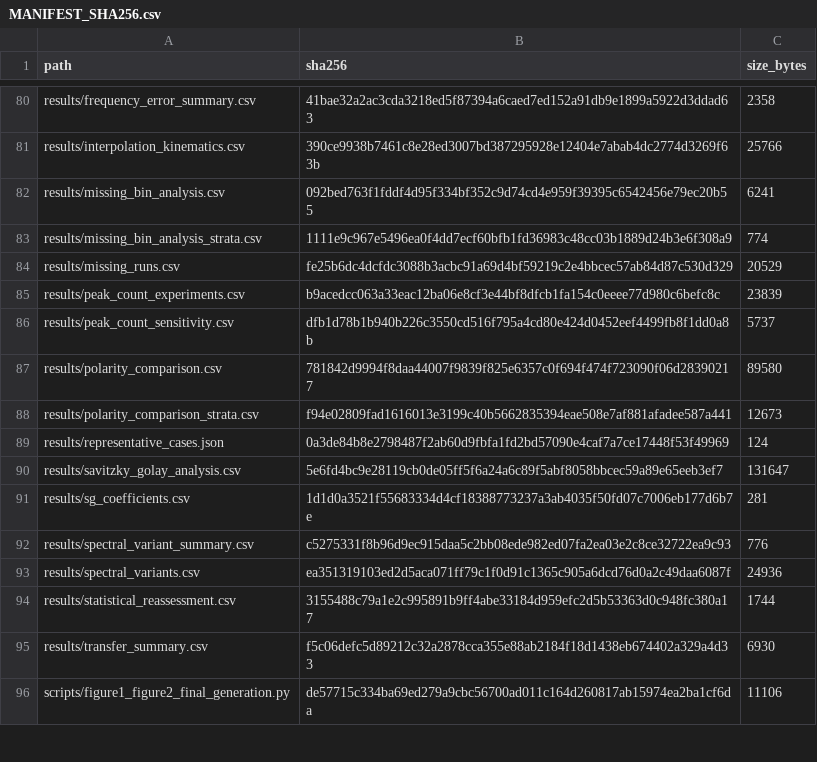
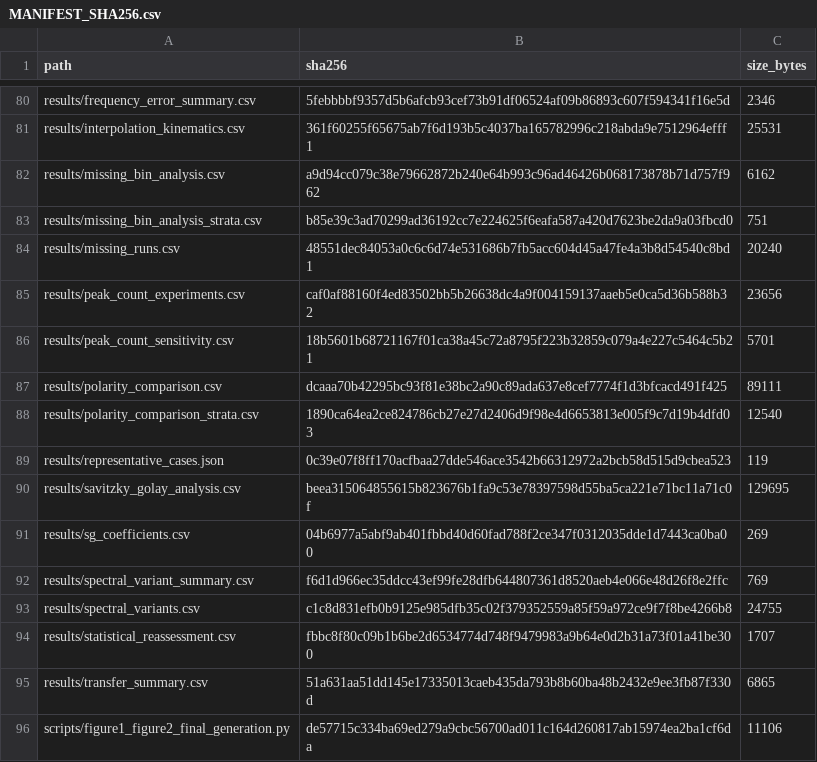
Before and after one commit to DorMizrahi/event-camera-broadband-vibration-benchmark, a CSV file: MANIFEST_SHA256.csv, drawn as a sheet; only a part is shown, gaps mark what is left out; the diff covers the shown part only; the diff names each change by its address in the sheet, - before the commit and + after, or states it on an @@ line.

```diff
--- a/MANIFEST_SHA256.csv
+++ b/MANIFEST_SHA256.csv
-B80 (sha256): 41bae32a2ac3cda3218ed5f87394a6caed7ed152a91db9e1899a5922d3ddad63
+B80 (sha256): 5febbbbf9357d5b6afcb93cef73b91df06524af09b86893c607f594341f16e5d
-C80 (size_bytes): 2358
+C80 (size_bytes): 2346
-B81 (sha256): 390ce9938b7461c8e28ed3007bd387295928e12404e7abab4dc2774d3269f63b
+B81 (sha256): 361f60255f65675ab7f6d193b5c4037ba165782996c218abda9e7512964efff1
-C81 (size_bytes): 25766
+C81 (size_bytes): 25531
-B82 (sha256): 092bed763f1fddf4d95f334bf352c9d74cd4e959f39395c6542456e79ec20b55
+B82 (sha256): a9d94cc079c38e79662872b240e64b993c96ad46426b068173878b71d757f962
-C82 (size_bytes): 6241
+C82 (size_bytes): 6162
-B83 (sha256): 1111e9c967e5496ea0f4dd7ecf60bfb1fd36983c48cc03b1889d24b3e6f308a9
+B83 (sha256): b85e39c3ad70299ad36192cc7e224625f6eafa587a420d7623be2da9a03fbcd0
-C83 (size_bytes): 774
+C83 (size_bytes): 751
-B84 (sha256): fe25b6dc4dcfdc3088b3acbc91a69d4bf59219c2e4bbcec57ab84d87c530d329
+B84 (sha256): 48551dec84053a0c6c6d74e531686b7fb5acc604d45a47fe4a3b8d54540c8bd1
-C84 (size_bytes): 20529
+C84 (size_bytes): 20240
-B85 (sha256): b9acedcc063a33eac12ba06e8cf3e44bf8dfcb1fa154c0eeee77d980c6befc8c
+B85 (sha256): caf0af88160f4ed83502bb5b26638dc4a9f004159137aaeb5e0ca5d36b588b32
-C85 (size_bytes): 23839
+C85 (size_bytes): 23656
-B86 (sha256): dfb1d78b1b940b226c3550cd516f795a4cd80e424d0452eef4499fb8f1dd0a8b
+B86 (sha256): 18b5601b68721167f01ca38a45c72a8795f223b32859c079a4e227c5464c5b21
-C86 (size_bytes): 5737
+C86 (size_bytes): 5701
-B87 (sha256): 781842d9994f8daa44007f9839f825e6357c0f694f474f723090f06d28390217
+B87 (sha256): dcaaa70b42295bc93f81e38bc2a90c89ada637e8cef7774f1d3bfcacd491f425
-C87 (size_bytes): 89580
+C87 (size_bytes): 89111
-B88 (sha256): f94e02809fad1616013e3199c40b5662835394eae508e7af881afadee587a441
+B88 (sha256): 1890ca64ea2ce824786cb27e27d2406d9f98e4d6653813e005f9c7d19b4dfd03
-C88 (size_bytes): 12673
+C88 (size_bytes): 12540
-B89 (sha256): 0a3de84b8e2798487f2ab60d9fbfa1fd2bd57090e4caf7a7ce17448f53f49969
+B89 (sha256): 0c39e07f8ff170acfbaa27dde546ace3542b66312972a2bcb58d515d9cbea523
-C89 (size_bytes): 124
+C89 (size_bytes): 119
-B90 (sha256): 5e6fd4bc9e28119cb0de05ff5f6a24a6c89f5abf8058bbcec59a89e65eeb3ef7
+B90 (sha256): beea315064855615b823676b1fa9c53e78397598d55ba5ca221e71bc11a71c0f
-C90 (size_bytes): 131647
+C90 (size_bytes): 129695
-B91 (sha256): 1d1d0a3521f55683334d4cf18388773237a3ab4035f50fd07c7006eb177d6b7e
+B91 (sha256): 04b6977a5abf9ab401fbbd40d60fad788f2ce347f0312035dde1d7443ca0ba00
-C91 (size_bytes): 281
+C91 (size_bytes): 269
-B92 (sha256): c5275331f8b96d9ec915daa5c2bb08ede982ed07fa2ea03e2c8ce32722ea9c93
+B92 (sha256): f6d1d966ec35ddcc43ef99fe28dfb644807361d8520aeb4e066e48d26f8e2ffc
-C92 (size_bytes): 776
+C92 (size_bytes): 769
-B93 (sha256): ea351319103ed2d5aca071ff79c1f0d91c1365c905a6dcd76d0a2c49daa6087f
+B93 (sha256): c1c8d831efb0b9125e985dfb35c02f379352559a85f59a972ce9f7f8be4266b8
-C93 (size_bytes): 24936
+C93 (size_bytes): 24755
-B94 (sha256): 3155488c79a1e2c995891b9ff4abe33184d959efc2d5b53363d0c948fc380a17
+B94 (sha256): fbbc8f80c09b1b6be2d6534774d748f9479983a9b64e0d2b31a73f01a41be300
-C94 (size_bytes): 1744
+C94 (size_bytes): 1707
-B95 (sha256): f5c06defc5d89212c32a2878cca355e88ab2184f18d1438eb674402a329a4d33
+B95 (sha256): 51a631aa51dd145e17335013caeb435da793b8b60ba48b2432e9ee3fb87f330d
-C95 (size_bytes): 6930
+C95 (size_bytes): 6865
```
Also changed, not shown: 72 edited cells elsewhere in this file.
